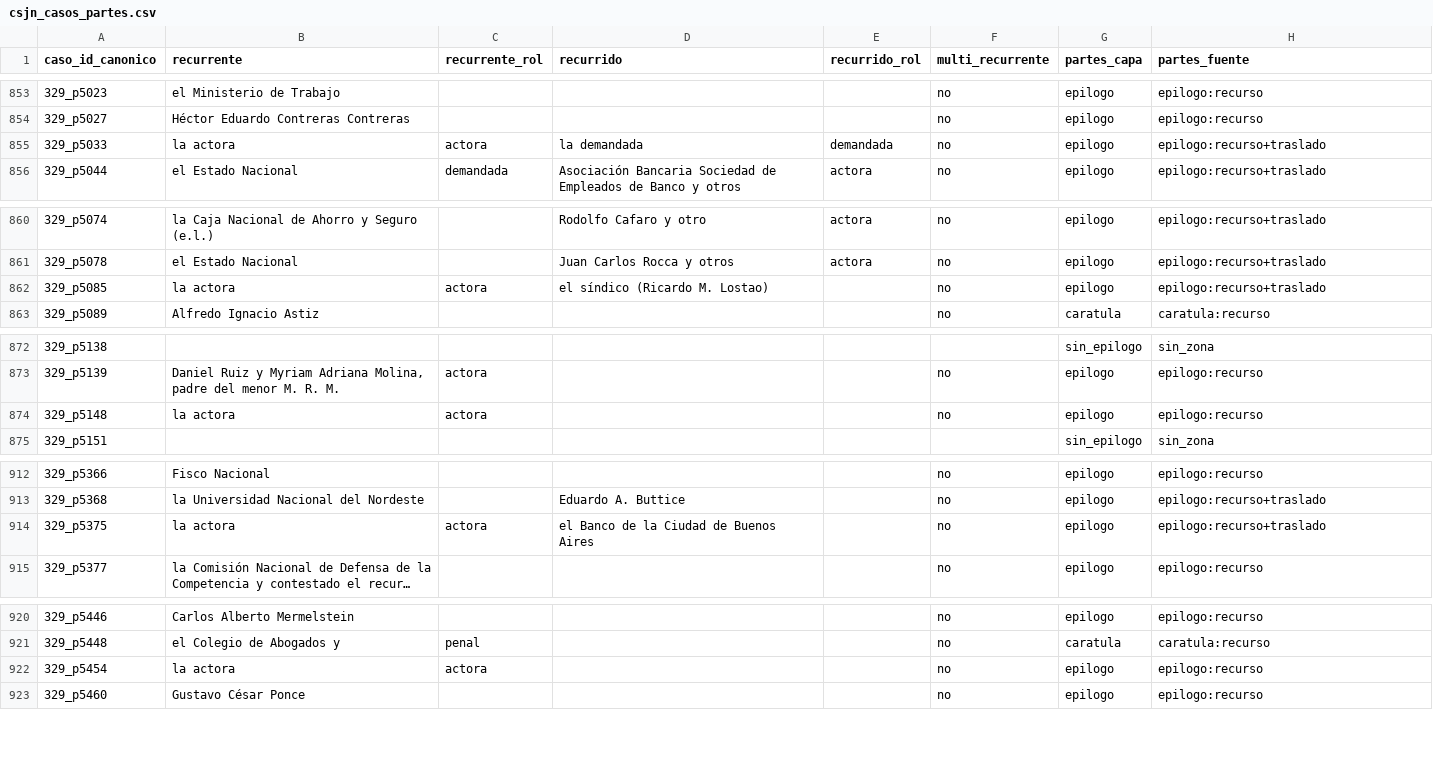
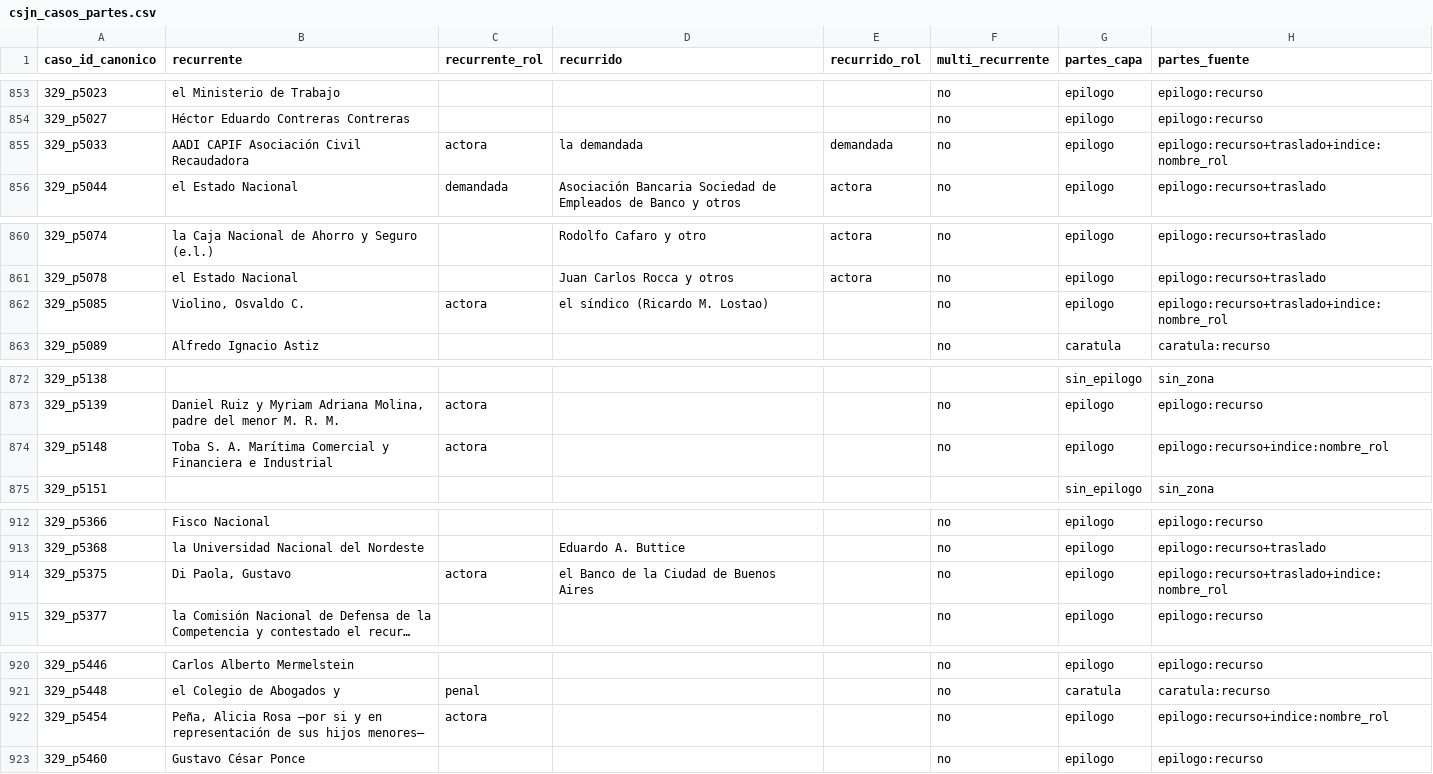
Before and after one commit to guillee1010/corpus-csjn, a CSV file: output/parser/csjn_casos_partes.csv, drawn as a sheet; only a part is shown, gaps mark what is left out; long unchanged cells end in …; the diff covers the shown part only; the diff names each change by its address in the sheet, - before the commit and + after, or states it on an @@ line.

Commit message:
derivar_partes v0.15: cruce nombre-desde-indice anclado a c/ (+42 nombres, regex puro); override manual revertido. csjn_casos_partes sha 8b5eb721

```diff
--- a/output/parser/csjn_casos_partes.csv
+++ b/output/parser/csjn_casos_partes.csv
-B855 (recurrente): la actora
+B855 (recurrente): AADI CAPIF Asociación Civil Recaudadora
-H855 (partes_fuente): epilogo:recurso+traslado
+H855 (partes_fuente): epilogo:recurso+traslado+indice:nombre_rol
-B862 (recurrente): la actora
+B862 (recurrente): Violino, Osvaldo C.
-H862 (partes_fuente): epilogo:recurso+traslado
+H862 (partes_fuente): epilogo:recurso+traslado+indice:nombre_rol
-B874 (recurrente): la actora
+B874 (recurrente): Toba S. A. Marítima Comercial y Financiera e Industrial
-H874 (partes_fuente): epilogo:recurso
+H874 (partes_fuente): epilogo:recurso+indice:nombre_rol
-B914 (recurrente): la actora
+B914 (recurrente): Di Paola, Gustavo
-H914 (partes_fuente): epilogo:recurso+traslado
+H914 (partes_fuente): epilogo:recurso+traslado+indice:nombre_rol
-B922 (recurrente): la actora
+B922 (recurrente): Peña, Alicia Rosa –por si y en representación de sus hijos menores–
-H922 (partes_fuente): epilogo:recurso
+H922 (partes_fuente): epilogo:recurso+indice:nombre_rol
```
Also changed, not shown: 74 edited cells elsewhere in this file, 2 other files.
